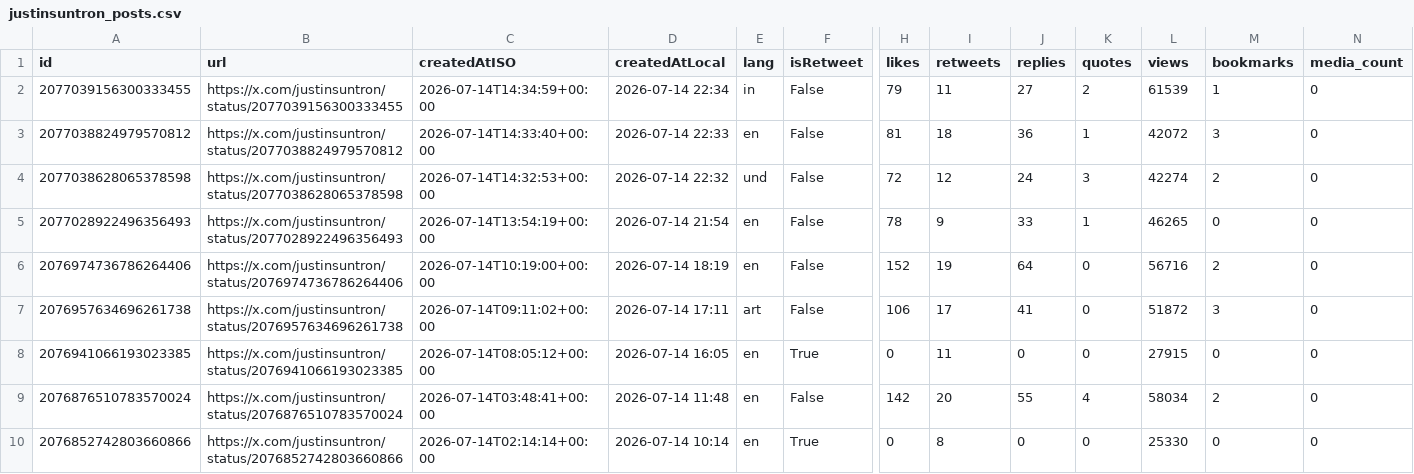
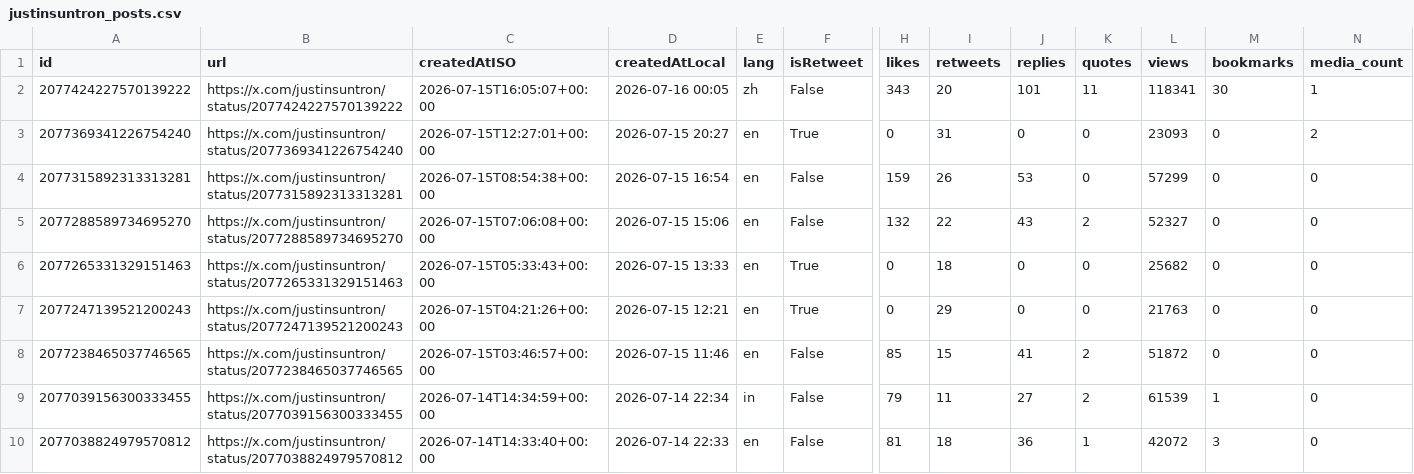
Before and after one commit to yan-labs/justin-sun-x-catalyst, a CSV file: data/justinsuntron_posts.csv, drawn as a sheet; only a part is shown, gaps mark what is left out; the shorter side is filled out with more unchanged rows; rows hold the shown columns only; the diff names each change by its address in the sheet, - before the commit and + after, or states it on an @@ line.

Commit message:
data: incremental post update (+7) 2026-07-16T01:00:58Z

```diff
--- a/data/justinsuntron_posts.csv
+++ b/data/justinsuntron_posts.csv
+row 2: 2077424227570139222 | https://x.com/justinsuntron/status/2077424227570139222 | 2026-07-15T16:05:07+00:00 | 2026-07-16 00:05 | zh | False | 343 | 20 | 101 | 11 | 118341 | 30 | 1
+row 3: 2077369341226754240 | https://x.com/justinsuntron/status/2077369341226754240 | 2026-07-15T12:27:01+00:00 | 2026-07-15 20:27 | en | True | 0 | 31 | 0 | 0 | 23093 | 0 | 2
+row 4: 2077315892313313281 | https://x.com/justinsuntron/status/2077315892313313281 | 2026-07-15T08:54:38+00:00 | 2026-07-15 16:54 | en | False | 159 | 26 | 53 | 0 | 57299 | 0 | 0
+row 5: 2077288589734695270 | https://x.com/justinsuntron/status/2077288589734695270 | 2026-07-15T07:06:08+00:00 | 2026-07-15 15:06 | en | False | 132 | 22 | 43 | 2 | 52327 | 0 | 0
+row 6: 2077265331329151463 | https://x.com/justinsuntron/status/2077265331329151463 | 2026-07-15T05:33:43+00:00 | 2026-07-15 13:33 | en | True | 0 | 18 | 0 | 0 | 25682 | 0 | 0
+row 7: 2077247139521200243 | https://x.com/justinsuntron/status/2077247139521200243 | 2026-07-15T04:21:26+00:00 | 2026-07-15 12:21 | en | True | 0 | 29 | 0 | 0 | 21763 | 0 | 0
+row 8: 2077238465037746565 | https://x.com/justinsuntron/status/2077238465037746565 | 2026-07-15T03:46:57+00:00 | 2026-07-15 11:46 | en | False | 85 | 15 | 41 | 2 | 51872 | 0 | 0
```
Also changed, not shown: 4 other files.
